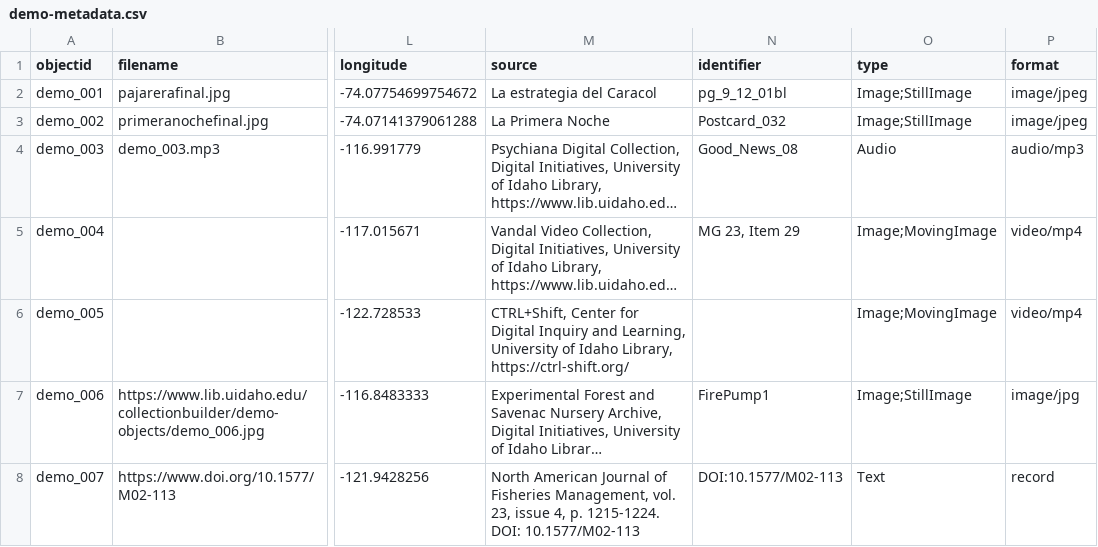
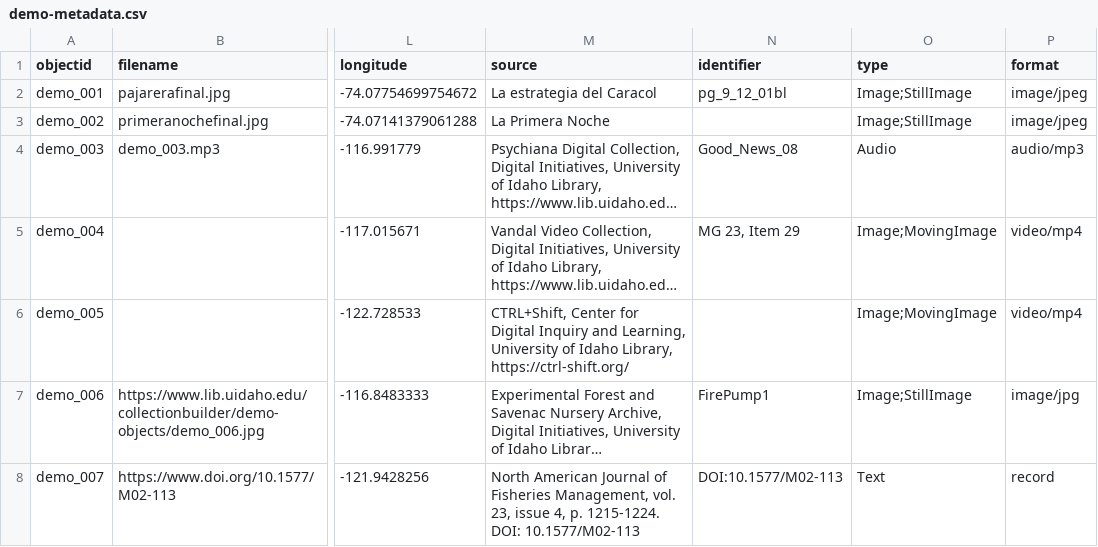
Before and after one commit to motxanoak/motxanoak.github.io, a CSV file: _data/demo-metadata.csv, drawn as a sheet; only a part is shown, gaps mark what is left out; long unchanged cells end in …; the diff names each change by its address in the sheet, - before the commit and + after, or states it on an @@ line.

Commit message:
cuarto intento

```diff
--- a/_data/demo-metadata.csv
+++ b/_data/demo-metadata.csv
-N3 (identifier): Postcard_032
+N3 (identifier): (empty)
```
